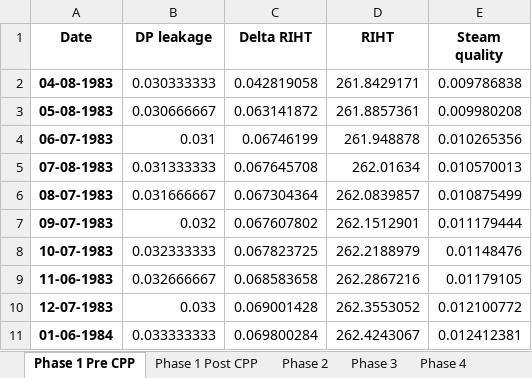
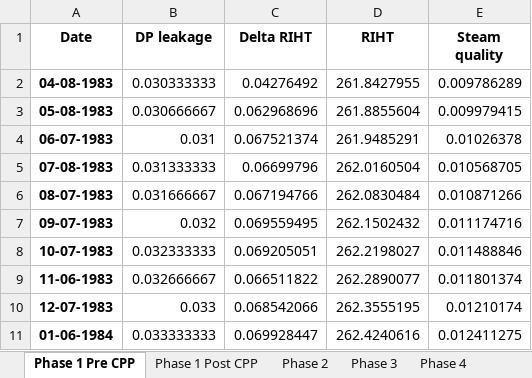
Before and after one commit to OlgaPalazhchenko/FAC-Activation-Model, an Excel workbook: FACModel/Modelled RIHT2.xlsx, sheet Phase 1 Pre CPP, drawn as a sheet; only a part is shown; values as stored, in another font and other column widths than the file's, no borders; the diff covers the shown part only; the diff names each change by its address in the sheet, - before the commit and + after, or states it on an @@ line.

```diff
--- a/FACModel/Modelled RIHT2.xlsx (sheet Phase 1 Pre CPP)
+++ b/FACModel/Modelled RIHT2.xlsx (sheet Phase 1 Pre CPP)
-C2 (Delta RIHT): 0.042819058
+C2 (Delta RIHT): 0.04276492
-D2 (RIHT): 261.8429171
+D2 (RIHT): 261.8427955
-E2 (Steam quality): 0.009786838
+E2 (Steam quality): 0.009786289
-C3 (Delta RIHT): 0.063141872
+C3 (Delta RIHT): 0.062968696
-D3 (RIHT): 261.8857361
+D3 (RIHT): 261.8855604
-E3 (Steam quality): 0.009980208
+E3 (Steam quality): 0.009979415
-C4 (Delta RIHT): 0.06746199
+C4 (Delta RIHT): 0.067521374
-D4 (RIHT): 261.948878
+D4 (RIHT): 261.9485291
-E4 (Steam quality): 0.010265356
+E4 (Steam quality): 0.01026378
-C5 (Delta RIHT): 0.067645708
+C5 (Delta RIHT): 0.06699796
-D5 (RIHT): 262.01634
+D5 (RIHT): 262.0160504
-E5 (Steam quality): 0.010570013
+E5 (Steam quality): 0.010568705
-C6 (Delta RIHT): 0.067304364
+C6 (Delta RIHT): 0.067194766
-D6 (RIHT): 262.0839857
+D6 (RIHT): 262.0830484
-E6 (Steam quality): 0.010875499
+E6 (Steam quality): 0.010871266
-C7 (Delta RIHT): 0.067607802
+C7 (Delta RIHT): 0.069559495
-D7 (RIHT): 262.1512901
+D7 (RIHT): 262.1502432
-E7 (Steam quality): 0.011179444
+E7 (Steam quality): 0.011174716
-C8 (Delta RIHT): 0.067823725
+C8 (Delta RIHT): 0.069205051
-D8 (RIHT): 262.2188979
+D8 (RIHT): 262.2198027
-E8 (Steam quality): 0.01148476
+E8 (Steam quality): 0.011488846
-C9 (Delta RIHT): 0.068583658
+C9 (Delta RIHT): 0.066511822
-D9 (RIHT): 262.2867216
+D9 (RIHT): 262.2890077
-E9 (Steam quality): 0.01179105
+E9 (Steam quality): 0.011801374
-C10 (Delta RIHT): 0.069001428
+C10 (Delta RIHT): 0.068542066
-D10 (RIHT): 262.3553052
+D10 (RIHT): 262.3555195
-E10 (Steam quality): 0.012100772
+E10 (Steam quality): 0.01210174
-C11 (Delta RIHT): 0.069800284
+C11 (Delta RIHT): 0.069928447
-D11 (RIHT): 262.4243067
+D11 (RIHT): 262.4240616
-E11 (Steam quality): 0.012412381
+E11 (Steam quality): 0.012411275
```
Also changed, not shown: 141 edited cells elsewhere in this sheet, sheet Phase 4, sheet Phase 5_6, sheet Phase 1 Post CPP, sheet Phase 2, sheet Phase 3, 5 other files.
